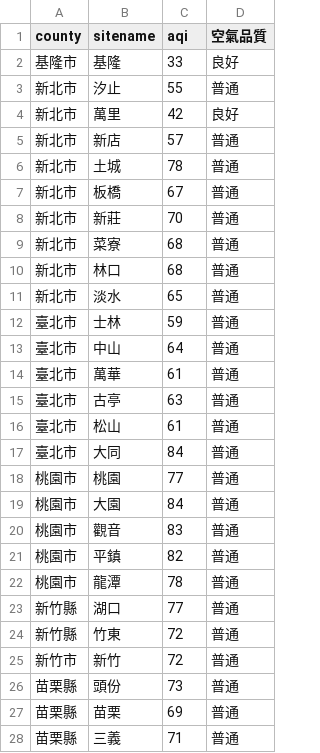
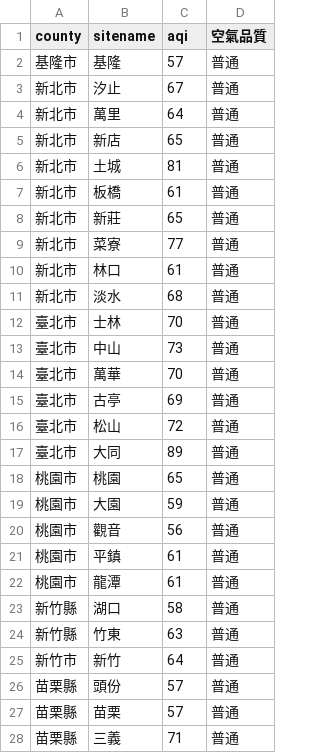
Before and after one commit to sakiii000/opensource-mid, a CSV file: static.csv, drawn as a sheet; only a part is shown; the diff covers the shown part only.

```diff
--- a/static.csv
+++ b/static.csv
@@ -1,28 +1,28 @@
 county,sitename,aqi,空氣品質
-基隆市,基隆,33,良好
-新北市,汐止,55,普通
-新北市,萬里,42,良好
-新北市,新店,57,普通
-新北市,土城,78,普通
-新北市,板橋,67,普通
-新北市,新莊,70,普通
-新北市,菜寮,68,普通
-新北市,林口,68,普通
-新北市,淡水,65,普通
-臺北市,士林,59,普通
-臺北市,中山,64,普通
-臺北市,萬華,61,普通
-臺北市,古亭,63,普通
-臺北市,松山,61,普通
-臺北市,大同,84,普通
-桃園市,桃園,77,普通
-桃園市,大園,84,普通
-桃園市,觀音,83,普通
-桃園市,平鎮,82,普通
-桃園市,龍潭,78,普通
-新竹縣,湖口,77,普通
-新竹縣,竹東,72,普通
-新竹市,新竹,72,普通
-苗栗縣,頭份,73,普通
-苗栗縣,苗栗,69,普通
+基隆市,基隆,57,普通
+新北市,汐止,67,普通
+新北市,萬里,64,普通
+新北市,新店,65,普通
+新北市,土城,81,普通
+新北市,板橋,61,普通
+新北市,新莊,65,普通
+新北市,菜寮,77,普通
+新北市,林口,61,普通
+新北市,淡水,68,普通
+臺北市,士林,70,普通
+臺北市,中山,73,普通
+臺北市,萬華,70,普通
+臺北市,古亭,69,普通
+臺北市,松山,72,普通
+臺北市,大同,89,普通
+桃園市,桃園,65,普通
+桃園市,大園,59,普通
+桃園市,觀音,56,普通
+桃園市,平鎮,61,普通
+桃園市,龍潭,61,普通
+新竹縣,湖口,58,普通
+新竹縣,竹東,63,普通
+新竹市,新竹,64,普通
+苗栗縣,頭份,57,普通
+苗栗縣,苗栗,57,普通
 苗栗縣,三義,71,普通
```
Also changed, not shown: 76 edited cells elsewhere in this file, api.csv.
